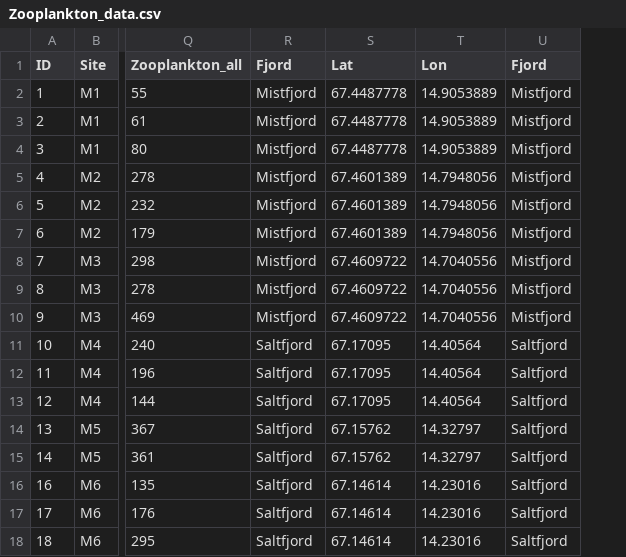
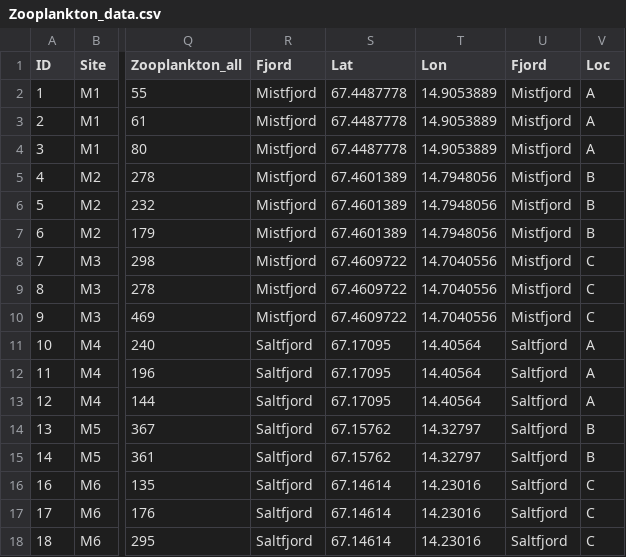
Before and after one commit to jahetzler/Plankton, a CSV file: Zooplankton_data.csv, drawn as a sheet; only a part is shown, gaps mark what is left out; the diff names each change by its address in the sheet, - before the commit and + after, or states it on an @@ line.

Commit message:
Update Zooplankton_data.csv
added Loc variable for location of fjord innside fjord = A, middle = B, opening of fjord = C

```diff
--- a/Zooplankton_data.csv
+++ b/Zooplankton_data.csv
+column V (Loc), rows 2-18: A | A | A | B | B | B | C | C | C | A | A | A | B | B | C | C | C
```
